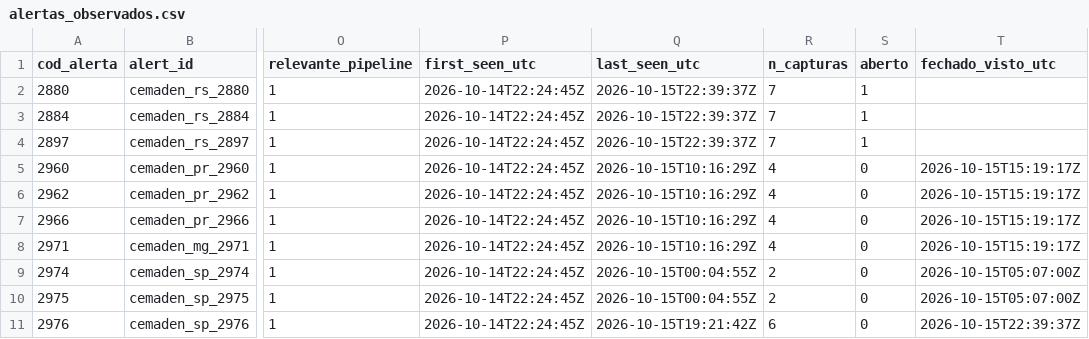
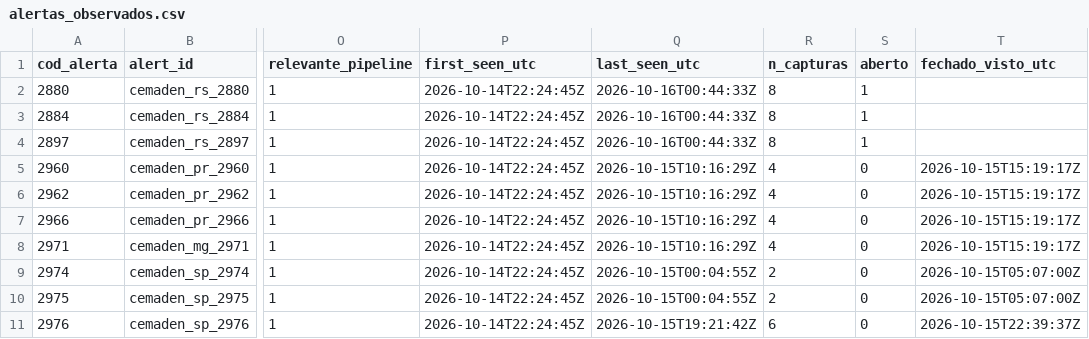
Before and after one commit to alvarocoutinho/crisis-dashboard, a CSV file: data/cemaden/alertas_observados.csv, drawn as a sheet; only a part is shown, gaps mark what is left out; the diff names each change by its address in the sheet, - before the commit and + after, or states it on an @@ line.

```diff
--- a/data/cemaden/alertas_observados.csv
+++ b/data/cemaden/alertas_observados.csv
-Q2:Q4 (last_seen_utc): 2026-10-15T22:39:37Z
+Q2:Q4 (last_seen_utc): 2026-10-16T00:44:33Z
-R2:R4 (n_capturas): 7
+R2:R4 (n_capturas): 8
```
Also changed, not shown: data/cemaden/capturas.csv.
